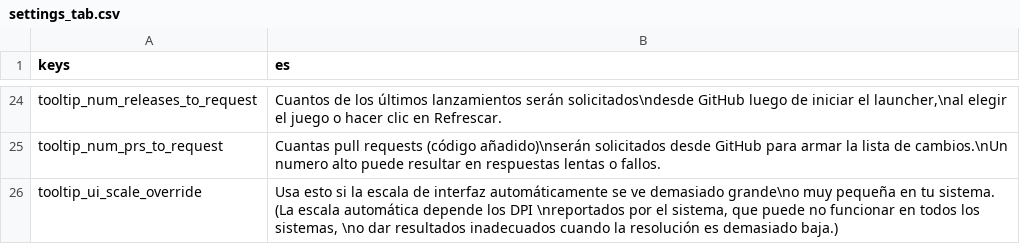
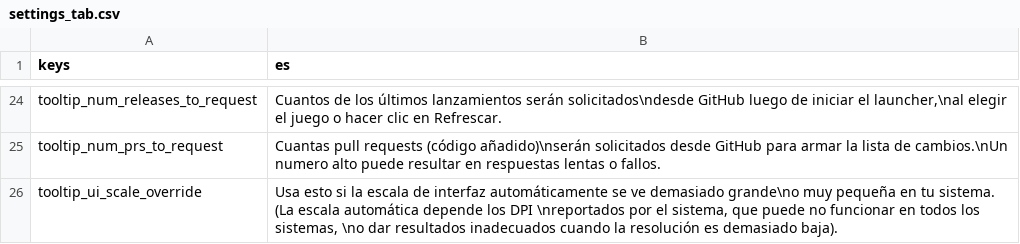
Before and after one commit to CrimsonCrossBunker/Catapult, a CSV file: text/es/settings_tab.csv, drawn as a sheet; only a part is shown, gaps mark what is left out.

```diff
--- a/text/es/settings_tab.csv
+++ b/text/es/settings_tab.csv
@@ -25,2 +25,2 @@
 "tooltip_num_prs_to_request","Cuantas pull requests (código añadido)\nserán solicitados desde GitHub para armar la lista de cambios.\nUn numero alto puede resultar en respuestas lentas o fallos."
-"tooltip_ui_scale_override","Usa esto si la escala de interfaz automáticamente se ve demasiado grande\no muy pequeña en tu sistema. (La escala automática depende los DPI \nreportados por el sistema, que puede no funcionar en todos los sistemas, \no dar resultados inadecuados cuando la resolución es demasiado baja.)"
+"tooltip_ui_scale_override","Usa esto si la escala de interfaz automáticamente se ve demasiado grande\no muy pequeña en tu sistema. (La escala automática depende los DPI \nreportados por el sistema, que puede no funcionar en todos los sistemas, \no dar resultados inadecuados cuando la resolución es demasiado baja)."
```
Also changed, not shown: text/es/game_tab.csv.
